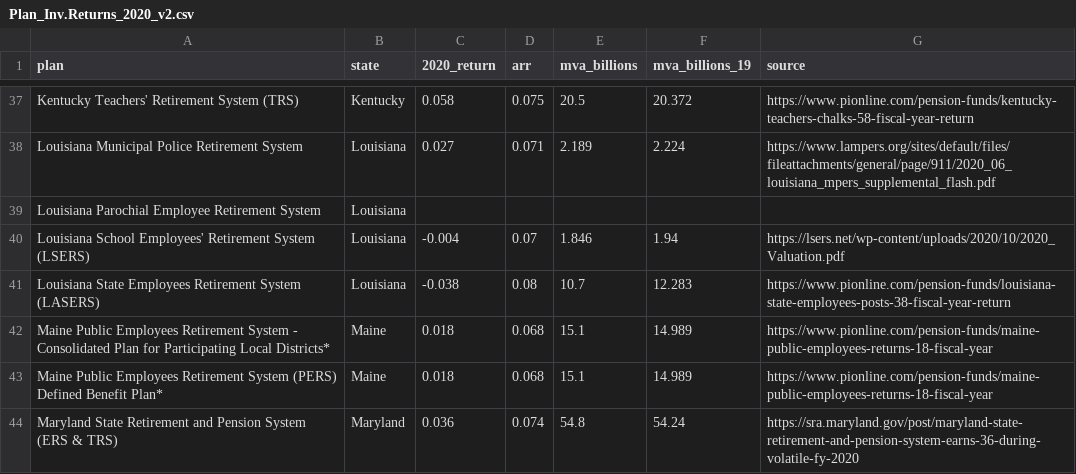
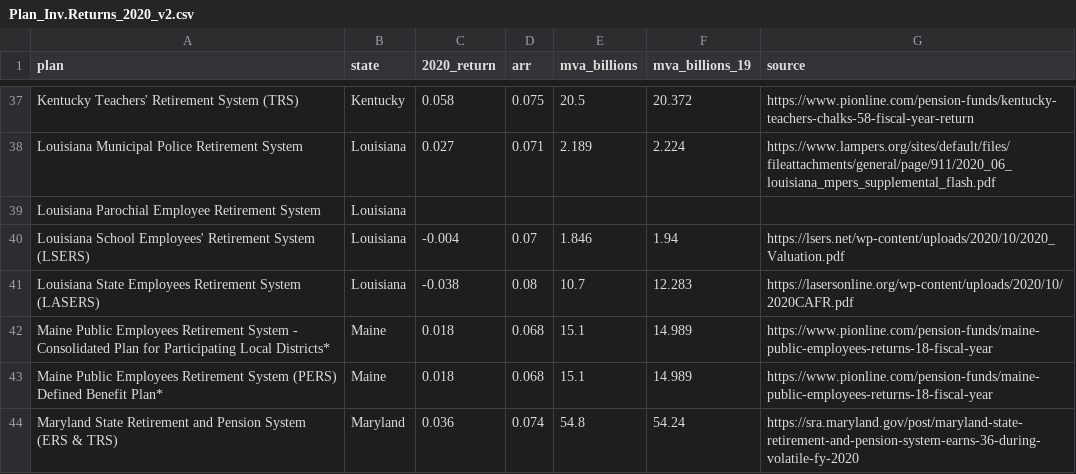
Before and after one commit to ReasonFoundation/databaseR, a CSV file: apps/Plan_Inv.Returns_2020_v2.csv, drawn as a sheet; only a part is shown, gaps mark what is left out.

Commit message:
Add files via upload

```diff
--- a/apps/Plan_Inv.Returns_2020_v2.csv
+++ b/apps/Plan_Inv.Returns_2020_v2.csv
@@ -40,3 +40,3 @@ Louisiana Parochial Employee Retirement System,Louisiana,,,,,
 Louisiana School Employees' Retirement System (LSERS),Louisiana,-0.004,0.07,1.846,1.94,https://lsers.net/wp-content/uploads/2020/10/2020_Valuation.pdf
-Louisiana State Employees Retirement System (LASERS),Louisiana,-0.038,0.08,10.7,12.283,https://www.pionline.com/pension-funds/louisiana-state-employees-posts-38-fiscal-year-return
+Louisiana State Employees Retirement System (LASERS),Louisiana,-0.038,0.08,10.7,12.283,https://lasersonline.org/wp-content/uploads/2020/10/2020CAFR.pdf
 Maine Public Employees Retirement System - Consolidated Plan for Participating Local Districts*,Maine,0.018,0.068,15.1,14.989,https://www.pionline.com/pension-funds/maine-public-employees-returns-18-fiscal-year
```
